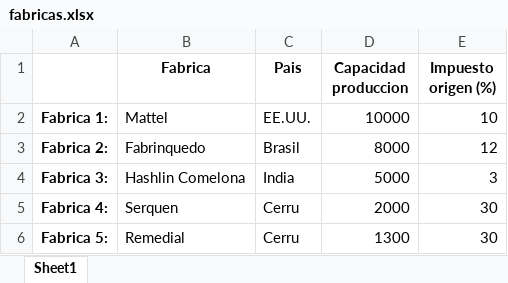
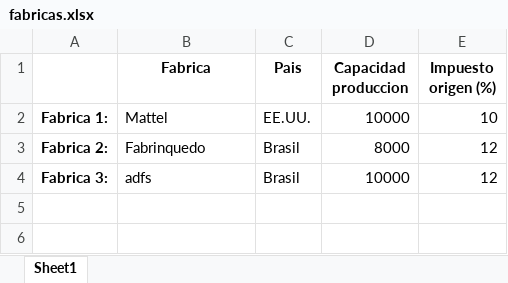
Before and after one commit to TaserFaCeXD/Proyectos_Ciclo_2, an Excel workbook: fabricas.xlsx, sheet Sheet1, drawn as a sheet; values as stored, in another font and other column widths than the file's, no borders; the diff names each change by its address in the sheet, - before the commit and + after, or states it on an @@ line.

```diff
--- a/fabricas.xlsx (sheet Sheet1)
+++ b/fabricas.xlsx (sheet Sheet1)
-B4 (Fabrica): Hashlin Comelona
+B4 (Fabrica): adfs
-C4 (Pais): India
+C4 (Pais): Brasil
-D4 (Capacidad produccion): 5000
+D4 (Capacidad produccion): 10000
-E4 (Impuesto origen (%)): 3
+E4 (Impuesto origen (%)): 12
-row 5: Fabrica 4: | Serquen | Cerru | 2000 | 30
-row 6: Fabrica 5: | Remedial | Cerru | 1300 | 30
```
Also changed, not shown: 1 other file.
